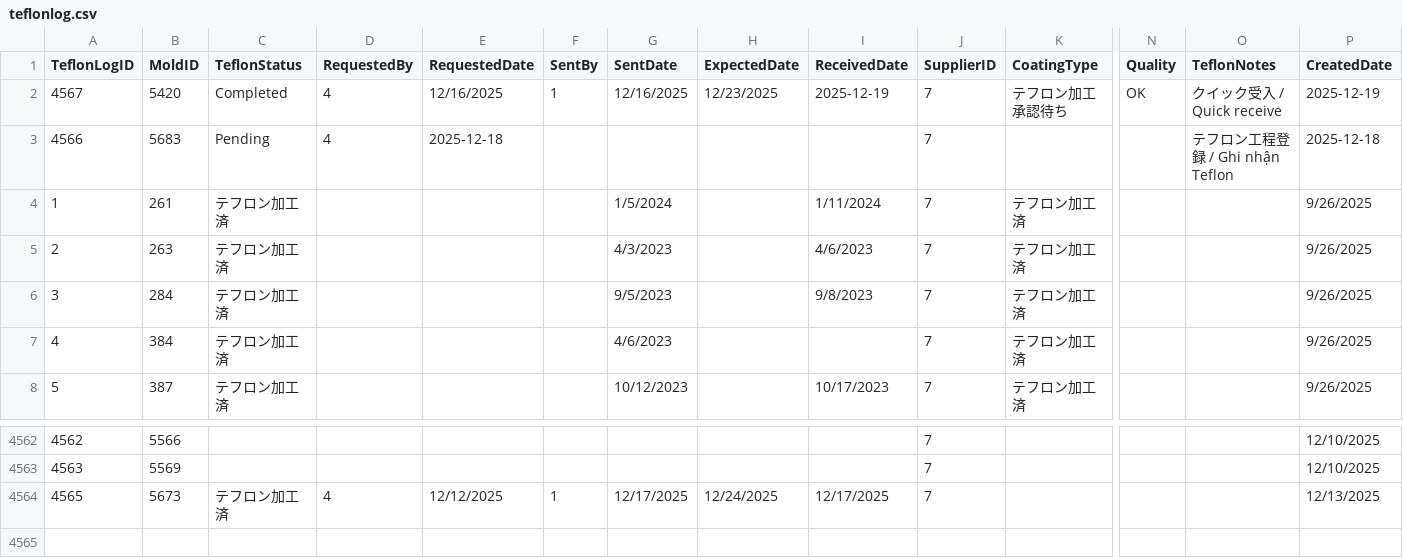
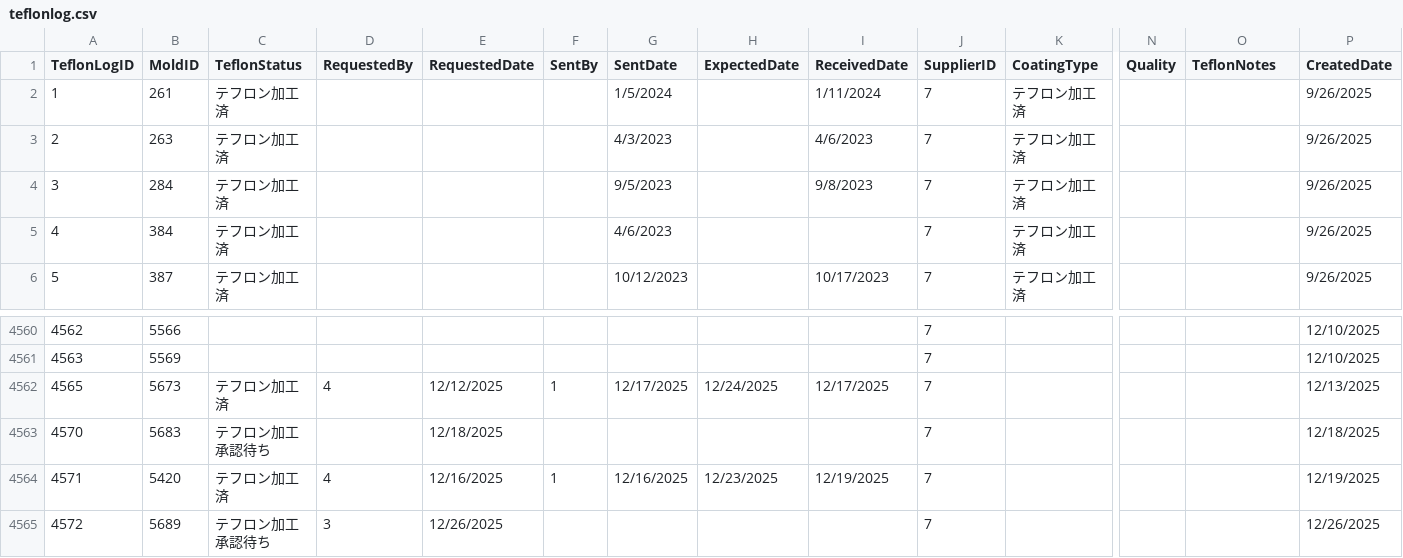
Before and after one commit to toanysd/MoldCutterSearch, a CSV file: Data/teflonlog.csv, drawn as a sheet; only a part is shown, gaps mark what is left out; removed rows and columns are numbered as before the commit, all else as after; rows hold the shown columns only; the diff names each change by its address in the sheet, - before the commit and + after, or states it on an @@ line.

```diff
--- a/Data/teflonlog.csv
+++ b/Data/teflonlog.csv
-row 2: 4567 | 5420 | Completed | 4 | 12/16/2025 | 1 | 12/16/2025 | 12/23/2025 | 2025-12-19 | 7 | テフロン加工承認待ち | OK | クイック受入 / Quick receive | 2025-12-19
-row 3: 4566 | 5683 | Pending | 4 | 2025-12-18 |  |  |  |  | 7 |  |  | テフロン工程登録 / Ghi nhận Teflon | 2025-12-18
+row 4563: 4570 | 5683 | テフロン加工承認待ち |  | 12/18/2025 |  |  |  |  | 7 |  |  |  | 12/18/2025
+row 4564: 4571 | 5420 | テフロン加工済 | 4 | 12/16/2025 | 1 | 12/16/2025 | 12/23/2025 | 12/19/2025 | 7 |  |  |  | 12/19/2025
+row 4565: 4572 | 5689 | テフロン加工承認待ち | 3 | 12/26/2025 |  |  |  |  | 7 |  |  |  | 12/26/2025
```
Also changed, not shown: Data/jobs.csv, Data/moldcutter.csv, 8 other files.
